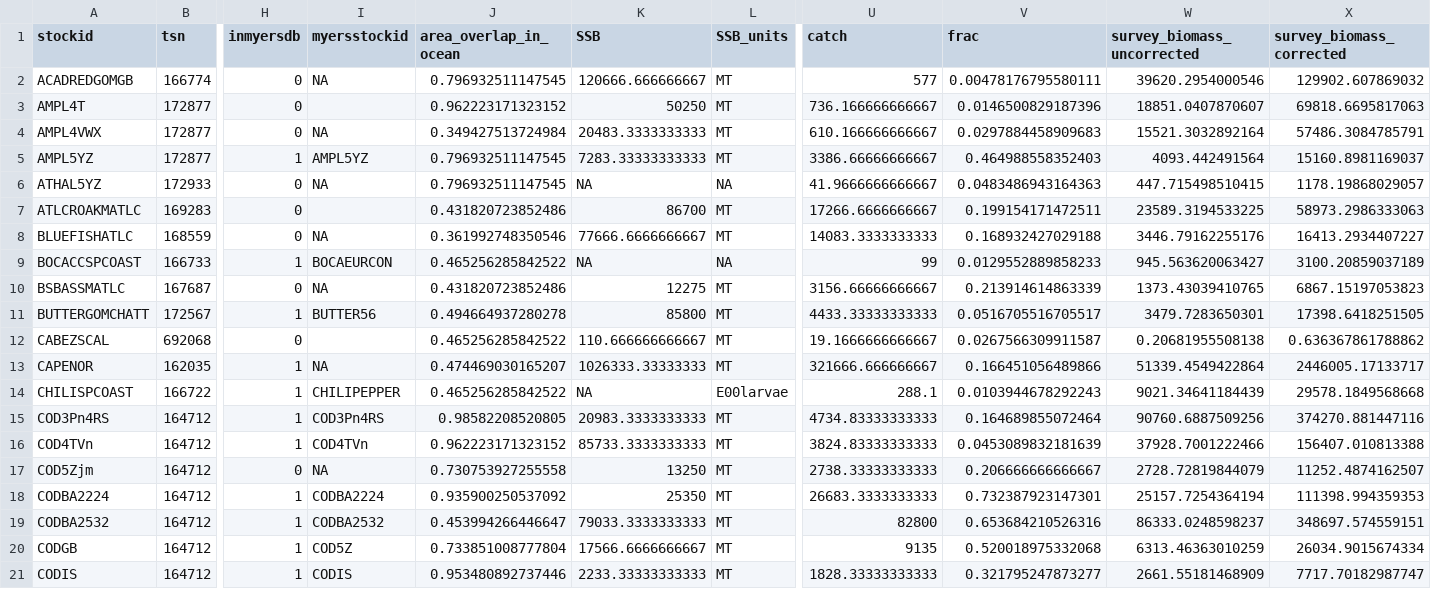
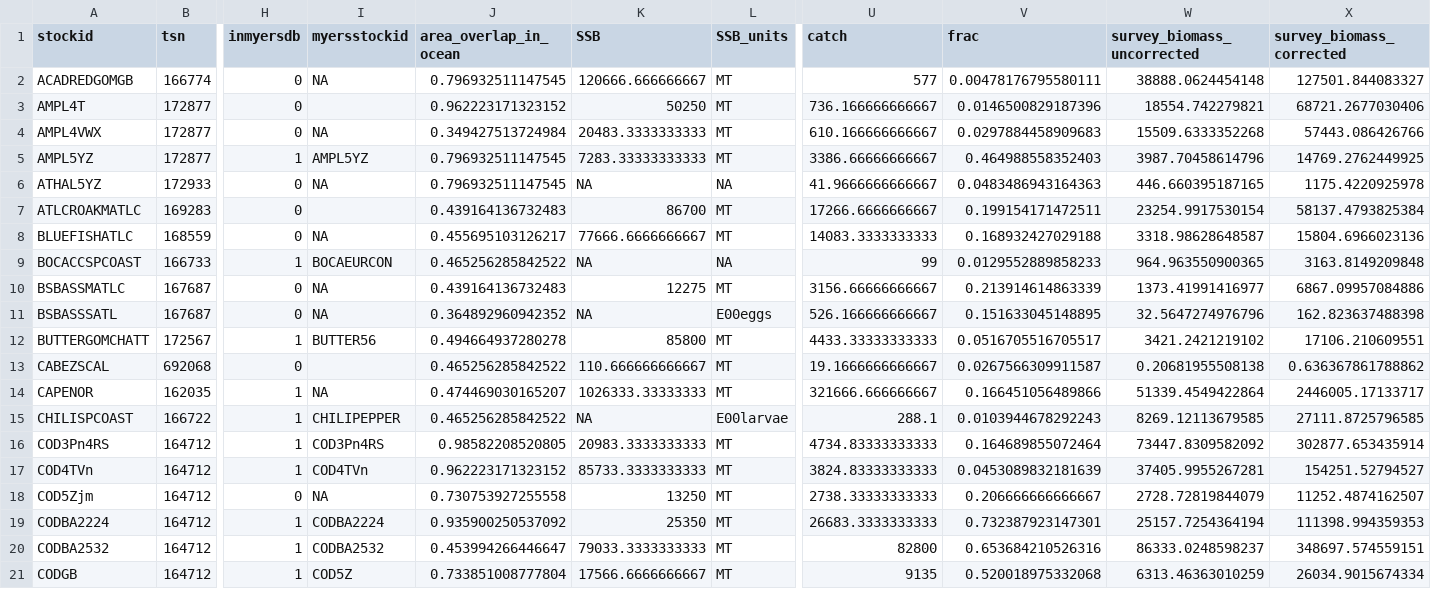
Before and after one commit to Dvandenderen/DemFish_trawl, a CSV file: cleaned data/stock assessment comparison.csv, drawn as a sheet; only a part is shown, gaps mark what is left out; the shorter side is filled out with more unchanged rows; addresses are those after the commit; rows hold the shown columns only; the diff covers the shown part only; the diff names each change by its address in the sheet, - before the commit and + after, or states it on an @@ line.

```diff
--- a/cleaned data/stock assessment comparison.csv
+++ b/cleaned data/stock assessment comparison.csv
-W2 (survey_biomass_uncorrected): 39620.2954000546
+W2 (survey_biomass_uncorrected): 38888.0624454148
-X2 (survey_biomass_corrected): 129902.607869032
+X2 (survey_biomass_corrected): 127501.844083327
-W3 (survey_biomass_uncorrected): 18851.0407870607
+W3 (survey_biomass_uncorrected): 18554.742279821
-X3 (survey_biomass_corrected): 69818.6695817063
+X3 (survey_biomass_corrected): 68721.2677030406
-W4 (survey_biomass_uncorrected): 15521.3032892164
+W4 (survey_biomass_uncorrected): 15509.6333352268
-X4 (survey_biomass_corrected): 57486.3084785791
+X4 (survey_biomass_corrected): 57443.086426766
-W5 (survey_biomass_uncorrected): 4093.442491564
+W5 (survey_biomass_uncorrected): 3987.70458614796
-X5 (survey_biomass_corrected): 15160.8981169037
+X5 (survey_biomass_corrected): 14769.2762449925
-W6 (survey_biomass_uncorrected): 447.715498510415
+W6 (survey_biomass_uncorrected): 446.660395187165
-X6 (survey_biomass_corrected): 1178.19868029057
+X6 (survey_biomass_corrected): 1175.4220925978
-J7 (area_overlap_in_ocean): 0.431820723852486
+J7 (area_overlap_in_ocean): 0.439164136732483
-W7 (survey_biomass_uncorrected): 23589.3194533225
+W7 (survey_biomass_uncorrected): 23254.9917530154
-X7 (survey_biomass_corrected): 58973.2986333063
+X7 (survey_biomass_corrected): 58137.4793825384
-J8 (area_overlap_in_ocean): 0.361992748350546
+J8 (area_overlap_in_ocean): 0.455695103126217
-W8 (survey_biomass_uncorrected): 3446.79162255176
+W8 (survey_biomass_uncorrected): 3318.98628648587
-X8 (survey_biomass_corrected): 16413.2934407227
+X8 (survey_biomass_corrected): 15804.6966023136
-W9 (survey_biomass_uncorrected): 945.563620063427
+W9 (survey_biomass_uncorrected): 964.963550900365
-X9 (survey_biomass_corrected): 3100.20859037189
+X9 (survey_biomass_corrected): 3163.8149209848
-J10 (area_overlap_in_ocean): 0.431820723852486
+J10 (area_overlap_in_ocean): 0.439164136732483
-W10 (survey_biomass_uncorrected): 1373.43039410765
+W10 (survey_biomass_uncorrected): 1373.41991416977
-X10 (survey_biomass_corrected): 6867.15197053823
+X10 (survey_biomass_corrected): 6867.09957084886
+row 11: BSBASSSATL | 167687 | 0 | NA | 0.364892960942352 | NA | E00eggs | 526.166666666667 | 0.151633045148895 | 32.5647274976796 | 162.823637488398
-W12 (survey_biomass_uncorrected): 3479.7283650301
+W12 (survey_biomass_uncorrected): 3421.2421219102
-X12 (survey_biomass_corrected): 17398.6418251505
+X12 (survey_biomass_corrected): 17106.210609551
-W15 (survey_biomass_uncorrected): 9021.34641184439
+W15 (survey_biomass_uncorrected): 8269.12113679585
-X15 (survey_biomass_corrected): 29578.1849568668
+X15 (survey_biomass_corrected): 27111.8725796585
-W16 (survey_biomass_uncorrected): 90760.6887509256
+W16 (survey_biomass_uncorrected): 73447.8309582092
-X16 (survey_biomass_corrected): 374270.881447116
+X16 (survey_biomass_corrected): 302877.653435914
-W17 (survey_biomass_uncorrected): 37928.7001222466
+W17 (survey_biomass_uncorrected): 37405.9955267281
-X17 (survey_biomass_corrected): 156407.010813388
+X17 (survey_biomass_corrected): 154251.52794527
```
Also changed, not shown: 62 edited cells elsewhere in this file, figures/SEM_out.csv, 48 other files.
